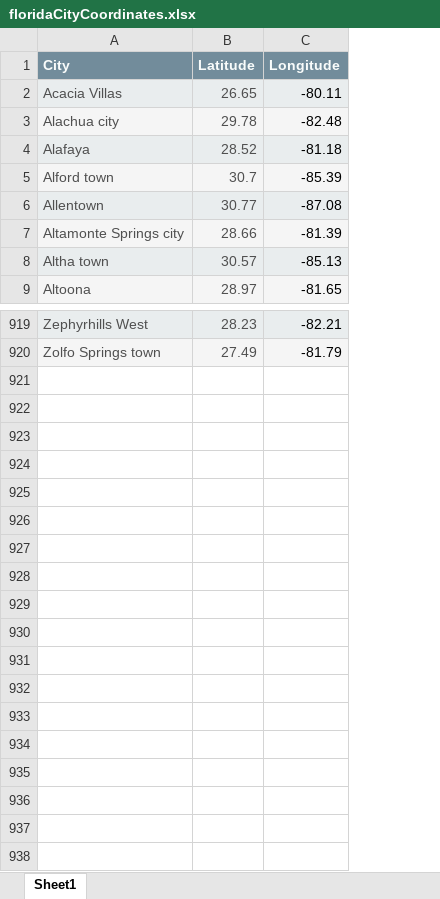
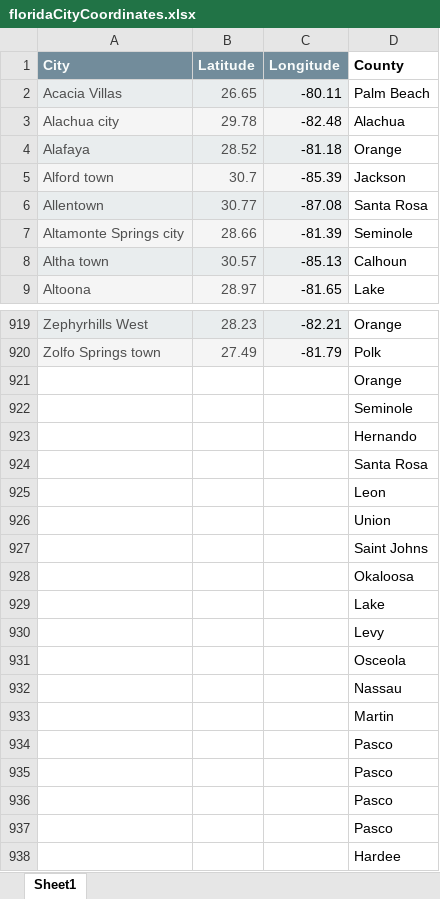
Before and after one commit to dataDad/Florida, an Excel workbook: floridaCityCoordinates.xlsx, sheet Sheet1, drawn as a sheet; only a part is shown, gaps mark what is left out; values as stored, in another font and other column widths than the file's, no borders; the diff names each change by its address in the sheet, - before the commit and + after, or states it on an @@ line.

Commit message:
Add files via upload

```diff
--- a/floridaCityCoordinates.xlsx (sheet Sheet1)
+++ b/floridaCityCoordinates.xlsx (sheet Sheet1)
+column D (County), rows 2-9: Palm Beach | Alachua | Orange | Jackson | Santa Rosa | Seminole | Calhoun | Lake; rows 919-920: Orange | Polk
+row 921:  |  |  | Orange
+row 922:  |  |  | Seminole
+row 923:  |  |  | Hernando
+row 924:  |  |  | Santa Rosa
+row 925:  |  |  | Leon
+row 926:  |  |  | Union
+row 927:  |  |  | Saint Johns
+row 928:  |  |  | Okaloosa
+row 929:  |  |  | Lake
+row 930:  |  |  | Levy
+row 931:  |  |  | Osceola
+row 932:  |  |  | Nassau
+row 933:  |  |  | Martin
+row 934:  |  |  | Pasco
+row 935:  |  |  | Pasco
+row 936:  |  |  | Pasco
+row 937:  |  |  | Pasco
+row 938:  |  |  | Hardee
```
